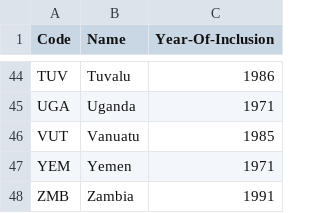
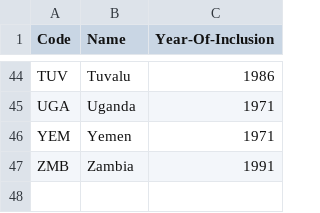
Before and after one commit to openclimatedata/countrygroups, a CSV file: data/ldc.csv, drawn as a sheet; only a part is shown, gaps mark what is left out; the diff names each change by its address in the sheet, - before the commit and + after, or states it on an @@ line.

```diff
--- a/data/ldc.csv
+++ b/data/ldc.csv
-row 46: VUT | Vanuatu | 1985
```
Also changed, not shown: 4 other files.
